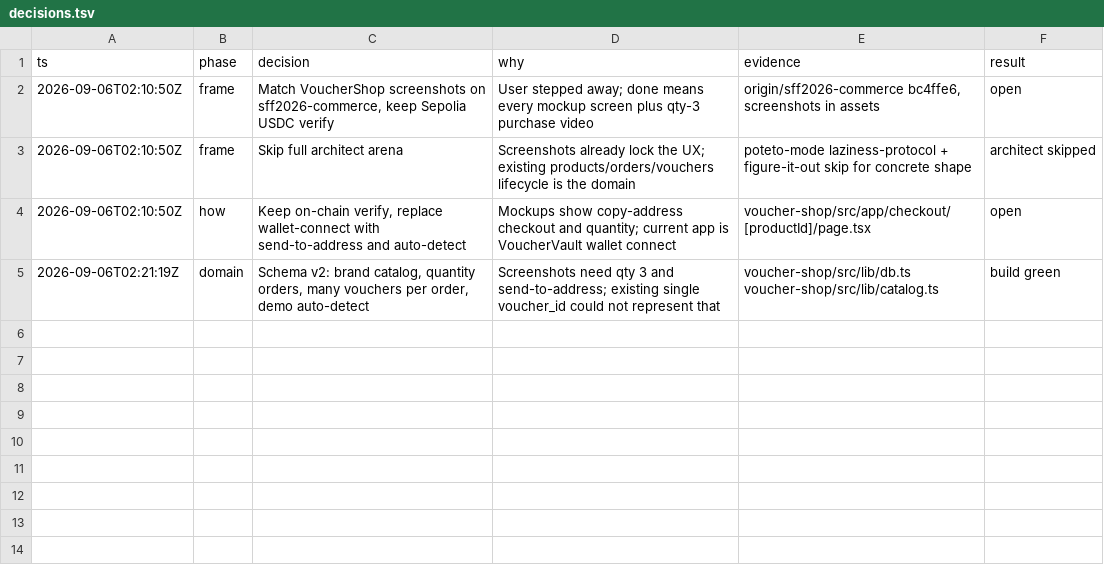
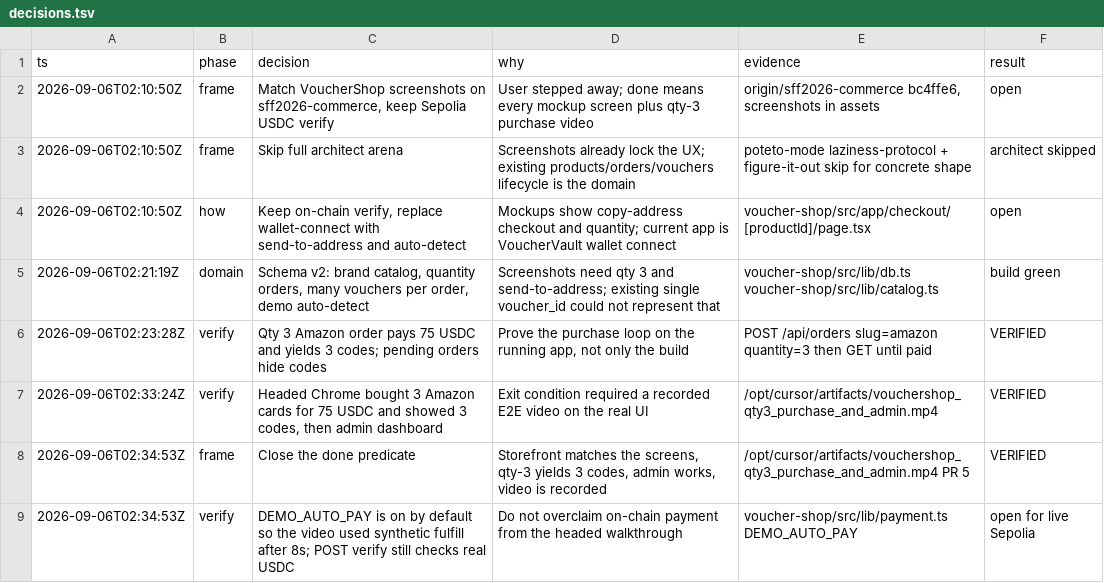
Before and after one commit to alcedo/SFF2026-demo-commerce, a TSV file: .audit/decisions.tsv, drawn as a sheet; the diff names each change by its address in the sheet, - before the commit and + after, or states it on an @@ line.

```diff
--- a/.audit/decisions.tsv
+++ b/.audit/decisions.tsv
+row 6: 2026-09-06T02:23:28Z | verify | Qty 3 Amazon order pays 75 USDC and yields 3 codes; pending orders hide codes | Prove the purchase loop on the running app, not only the build | POST /api/orders slug=amazon quantity=3 then GET until paid | VERIFIED
+row 7: 2026-09-06T02:33:24Z | verify | Headed Chrome bought 3 Amazon cards for 75 USDC and showed 3 codes, then admin dashboard | Exit condition required a recorded E2E video on the real UI | /opt/cursor/artifacts/vouchershop_qty3_purchase_and_admin.mp4 | VERIFIED
+row 8: 2026-09-06T02:34:53Z | frame | Close the done predicate | Storefront matches the screens, qty-3 yields 3 codes, admin works, video is recorded | /opt/cursor/artifacts/vouchershop_qty3_purchase_and_admin.mp4 PR 5 | VERIFIED
+row 9: 2026-09-06T02:34:53Z | verify | DEMO_AUTO_PAY is on by default so the video used synthetic fulfill after 8s; POST verify still checks real USDC | Do not overclaim on-chain payment from the headed walkthrough | voucher-shop/src/lib/payment.ts DEMO_AUTO_PAY | open for live Sepolia
```
Also changed, not shown: 1 other file.
